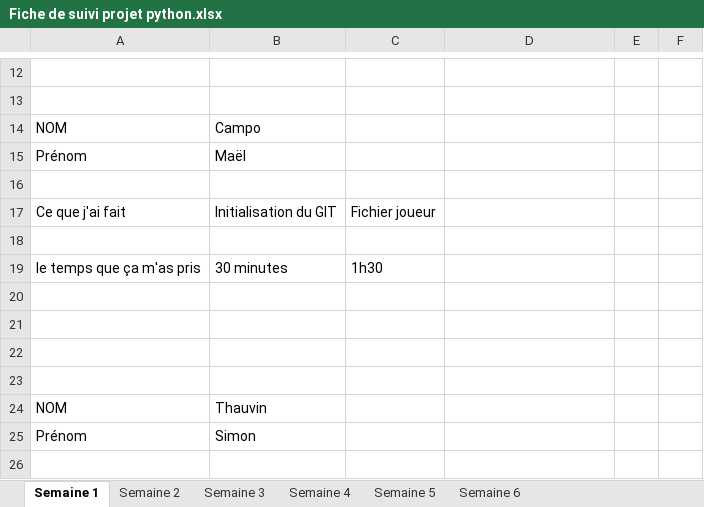
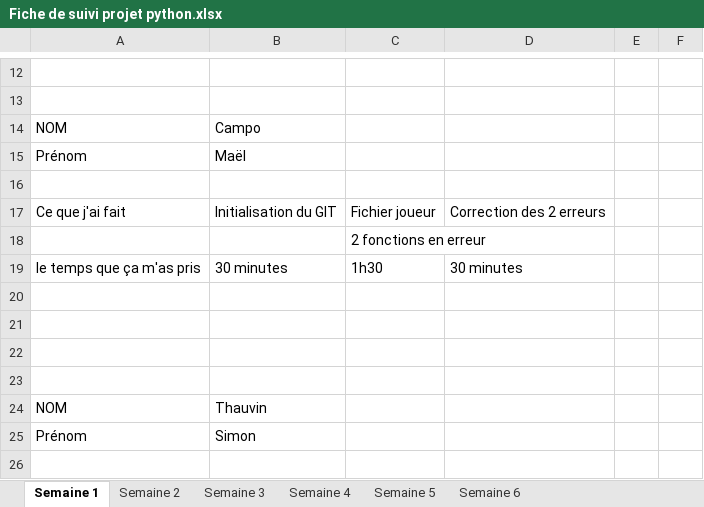
Before and after one commit to fabrice-bazire/Projet_Python_Labyrinthe, an Excel workbook: projet/Fiche de suivi projet python.xlsx, sheet Semaine 1, drawn as a sheet; only a part is shown, gaps mark what is left out; values as stored, in another font and other column widths than the file's, no borders; charts and pictures not drawn; the diff names each change by its address in the sheet, - before the commit and + after, or states it on an @@ line.

Commit message:
Modification du excel

```diff
--- a/projet/Fiche de suivi projet python.xlsx (sheet Semaine 1)
+++ b/projet/Fiche de suivi projet python.xlsx (sheet Semaine 1)
-D17: (empty)
+D17: Correction des 2 erreurs
-C18: (empty)
+C18: 2 fonctions en erreur
-D19: (empty)
+D19: 30 minutes
```
Also changed, not shown: charts or pictures, 1 other file.
